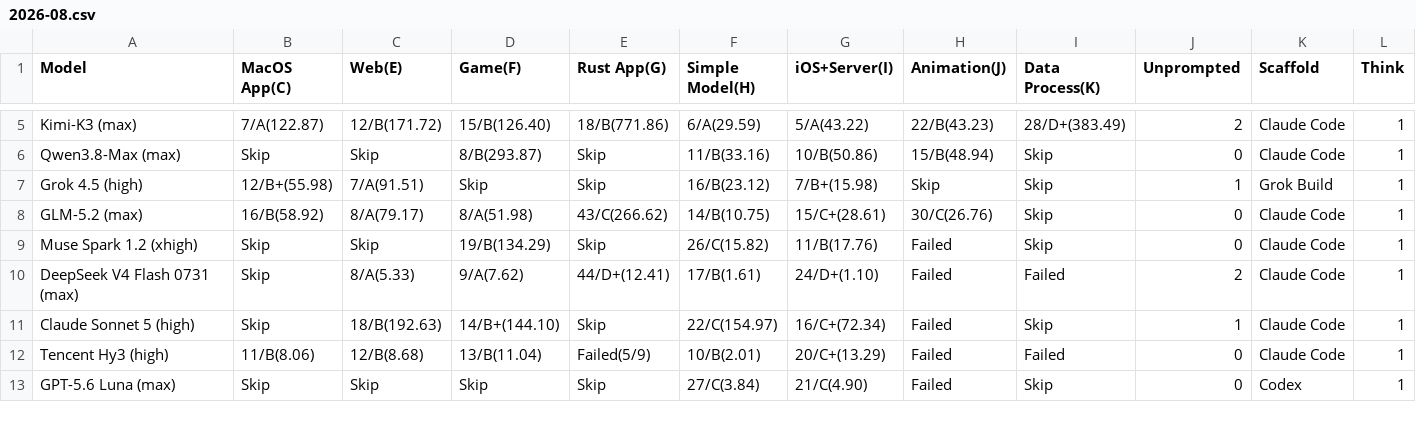
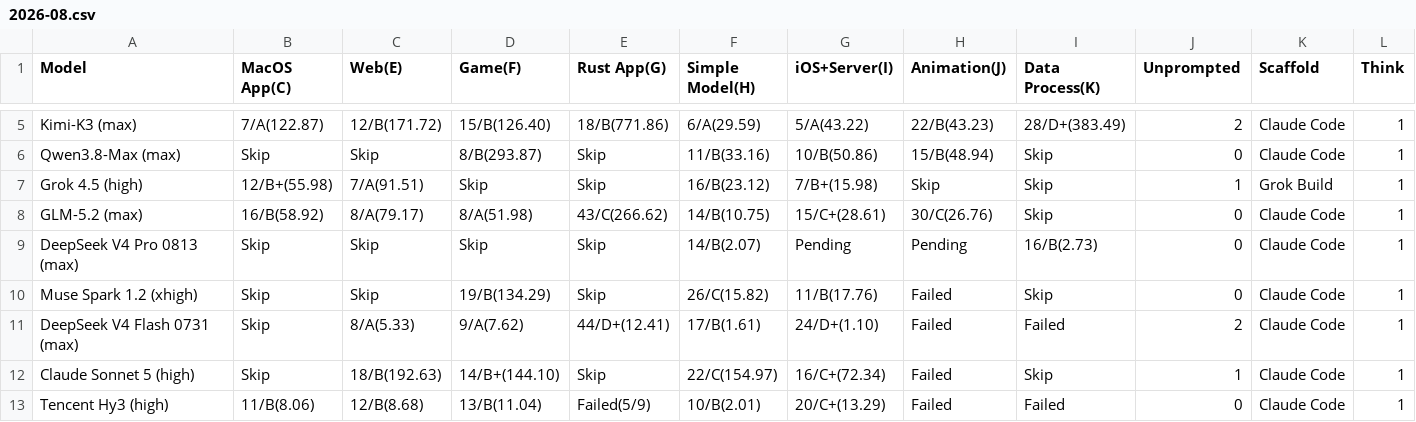
Before and after one commit to llm2014/llm_benchmark, a CSV file: docs/data/code_v3/2026-08.csv, drawn as a sheet; only a part is shown, gaps mark what is left out; the shorter side is filled out with more unchanged rows.

Commit message:
add ds4 pro coding

```diff
--- a/docs/data/code_v3/2026-08.csv
+++ b/docs/data/code_v3/2026-08.csv
@@ -8,2 +8,3 @@
 "GLM-5.2 (max)","16/B(58.92)","8/A(79.17)","8/A(51.98)","43/C(266.62)","14/B(10.75)","15/C+(28.61)","30/C(26.76)","Skip","0","Claude Code","1"
+"DeepSeek V4 Pro 0813 (max)","Skip","Skip","Skip","Skip","14/B(2.07)","Pending","Pending","16/B(2.73)","0","Claude Code","1"
 "Muse Spark 1.2 (xhigh)","Skip","Skip","19/B(134.29)","Skip","26/C(15.82)","11/B(17.76)","Failed","Skip","0","Claude Code","1"
```
